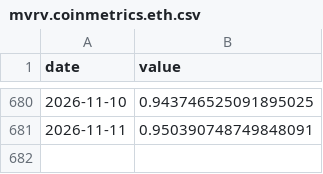
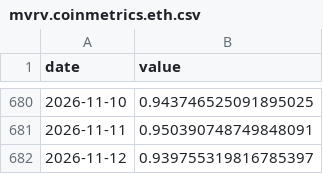
Before and after one commit to ronigooja/cryptodesk, a CSV file: data/daily/mvrv.coinmetrics.eth.csv, drawn as a sheet; only a part is shown, gaps mark what is left out.

```diff
--- a/data/daily/mvrv.coinmetrics.eth.csv
+++ b/data/daily/mvrv.coinmetrics.eth.csv
@@ -681 +681,2 @@ date,value
 2026-11-11,0.950390748749848091
+2026-11-12,0.939755319816785397
```
Also changed, not shown: data/daily/price_close.binance.btc.csv, data/daily/price_close.binance.eth.csv, 7 other files.
